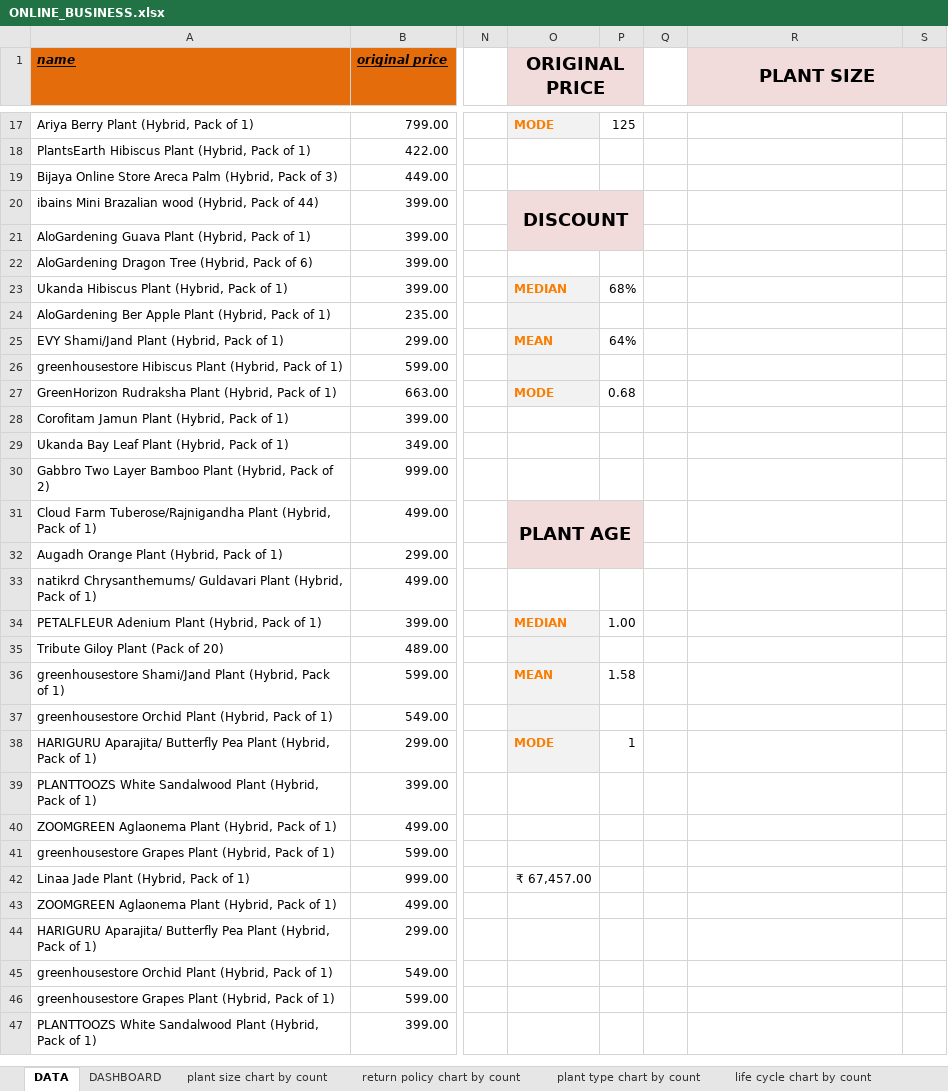
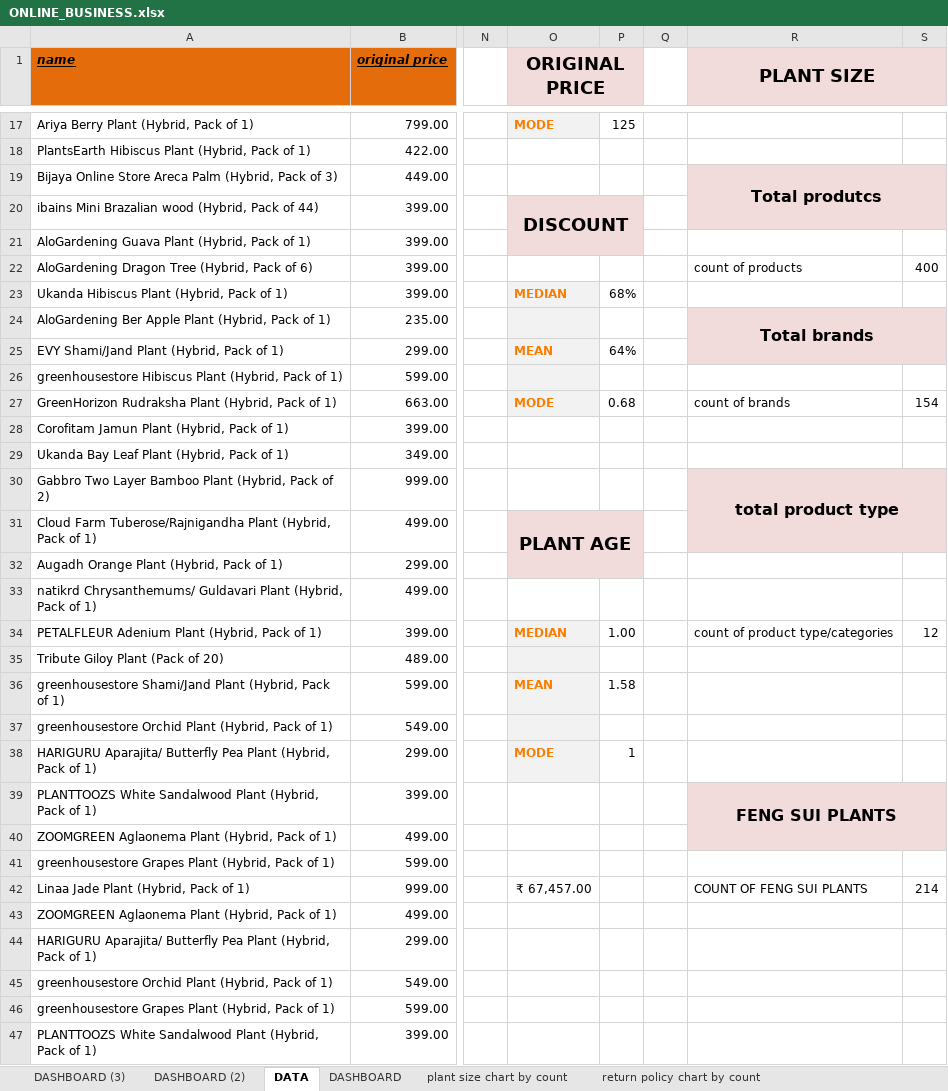
Before and after one commit to divyathakur15/Online_Plant_Business_Analysis, an Excel workbook: Excel_Workbook/ONLINE_BUSINESS.xlsx, sheet DATA, drawn as a sheet; only a part is shown, gaps mark what is left out; values as stored, in another font and other column widths than the file's, no borders; charts and pictures and table styles not drawn; the diff names each change by its address in the sheet, - before the commit and + after, or states it on an @@ line.

```diff
--- a/Excel_Workbook/ONLINE_BUSINESS.xlsx (sheet DATA)
+++ b/Excel_Workbook/ONLINE_BUSINESS.xlsx (sheet DATA)
+sheet tab: DASHBOARD (3)
+sheet tab: DASHBOARD (2)
-R19 (PLANT SIZE): (empty)
+R19 (PLANT SIZE): Total produtcs
-R19:S20 fill: none
+R19:S20 fill: #F2DCDB
+R19:S20 merged
-R22 (PLANT SIZE): (empty)
+R22 (PLANT SIZE): count of products
-S22: (empty)
+S22: 400
-R24 (PLANT SIZE): (empty)
+R24 (PLANT SIZE): Total brands
-R24:S25 fill: none
+R24:S25 fill: #F2DCDB
+R24:S25 merged
-R27 (PLANT SIZE): (empty)
+R27 (PLANT SIZE): count of brands
-S27: (empty)
+S27: 154
-R30 (PLANT SIZE): (empty)
+R30 (PLANT SIZE): total product type
-R30:S31 fill: none
+R30:S31 fill: #F2DCDB
+R30:S31 merged
-R34 (PLANT SIZE): (empty)
+R34 (PLANT SIZE): count of product type/categories
-S34: (empty)
+S34: 12
-R39 (PLANT SIZE): (empty)
+R39 (PLANT SIZE): FENG SUI PLANTS
-R39:S40 fill: none
+R39:S40 fill: #F2DCDB
+R39:S40 merged
-R42 (PLANT SIZE): (empty)
+R42 (PLANT SIZE): COUNT OF FENG SUI PLANTS
-S42: (empty)
+S42: 214
```
Also changed, not shown: charts or pictures, 24 other files.
